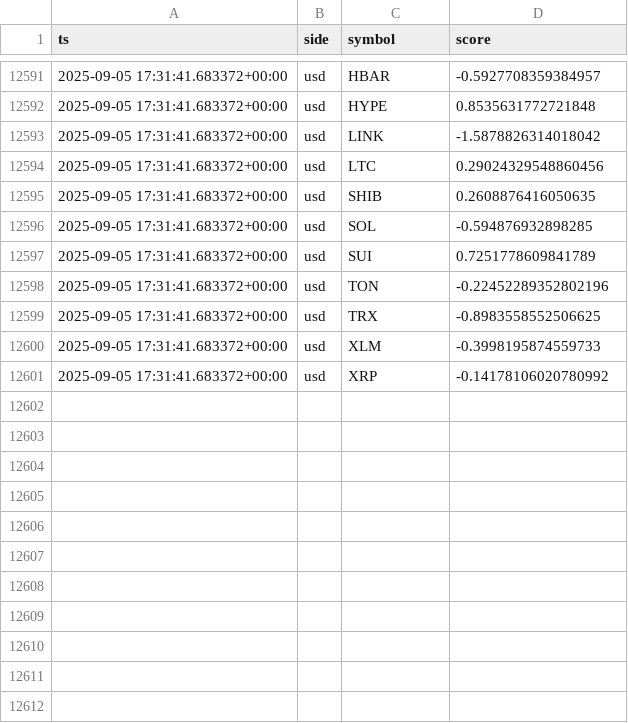
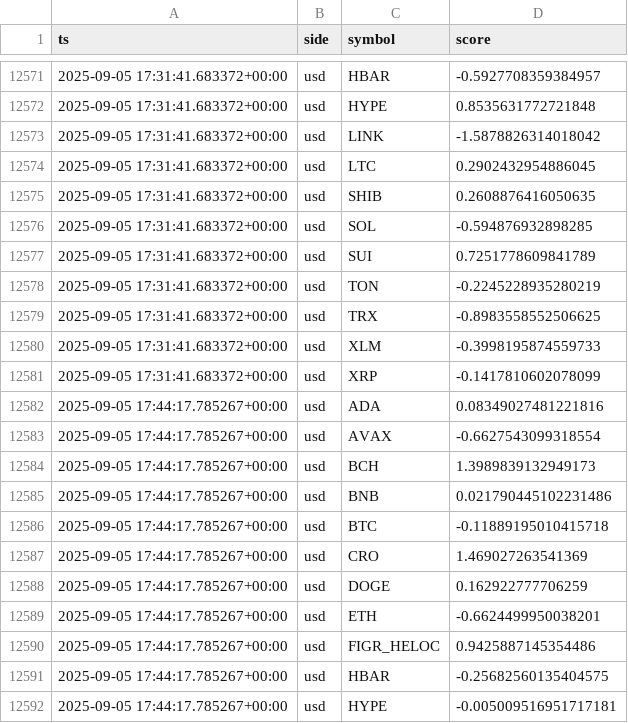
Before and after one commit to kagayakumirai/largecap-watch, a CSV file: data/score_trails_usd.csv, drawn as a sheet; only a part is shown, gaps mark what is left out; the diff covers the shown part only.

```diff
--- a/data/score_trails_usd.csv
+++ b/data/score_trails_usd.csv
@@ -12593,3 +12573,3 @@ ts,side,symbol,score
 2025-09-05 17:31:41.683372+00:00,usd,LINK,-1.5878826314018042
-2025-09-05 17:31:41.683372+00:00,usd,LTC,0.29024329548860456
+2025-09-05 17:31:41.683372+00:00,usd,LTC,0.2902432954886045
 2025-09-05 17:31:41.683372+00:00,usd,SHIB,0.2608876416050635
@@ -12597,5 +12577,16 @@ ts,side,symbol,score
 2025-09-05 17:31:41.683372+00:00,usd,SUI,0.7251778609841789
-2025-09-05 17:31:41.683372+00:00,usd,TON,-0.22452289352802196
+2025-09-05 17:31:41.683372+00:00,usd,TON,-0.2245228935280219
 2025-09-05 17:31:41.683372+00:00,usd,TRX,-0.8983558552506625
 2025-09-05 17:31:41.683372+00:00,usd,XLM,-0.3998195874559733
-2025-09-05 17:31:41.683372+00:00,usd,XRP,-0.14178106020780992
+2025-09-05 17:31:41.683372+00:00,usd,XRP,-0.1417810602078099
+2025-09-05 17:44:17.785267+00:00,usd,ADA,0.08349027481221816
+2025-09-05 17:44:17.785267+00:00,usd,AVAX,-0.6627543099318554
+2025-09-05 17:44:17.785267+00:00,usd,BCH,1.3989839132949173
+2025-09-05 17:44:17.785267+00:00,usd,BNB,0.021790445102231486
+2025-09-05 17:44:17.785267+00:00,usd,BTC,-0.11889195010415718
+2025-09-05 17:44:17.785267+00:00,usd,CRO,1.469027263541369
+2025-09-05 17:44:17.785267+00:00,usd,DOGE,0.162922777706259
+2025-09-05 17:44:17.785267+00:00,usd,ETH,-0.6624499950038201
+2025-09-05 17:44:17.785267+00:00,usd,FIGR_HELOC,0.9425887145354486
+2025-09-05 17:44:17.785267+00:00,usd,HBAR,-0.25682560135404575
+2025-09-05 17:44:17.785267+00:00,usd,HYPE,-0.005009516951717181
```
Also changed, not shown: 9 added rows, 20 removed rows and 5 edited cells elsewhere in this file, data/largecap_compare.csv, data/largecap_strength.csv, 10 other files.
